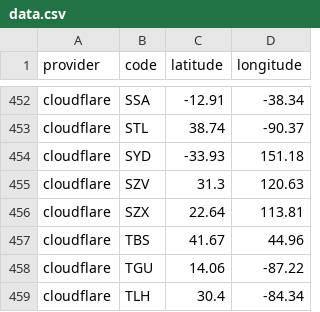
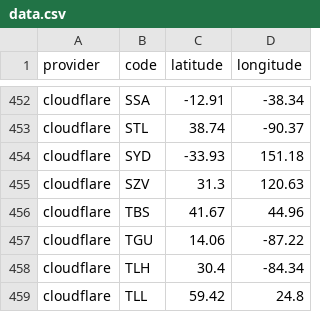
Before and after one commit to adaptive/pops, a CSV file: notebooks/data.csv, drawn as a sheet; only a part is shown, gaps mark what is left out; the shorter side is filled out with more unchanged rows.

Commit message:
cloudflare rm SZX

```diff
--- a/notebooks/data.csv
+++ b/notebooks/data.csv
@@ -455,3 +455,2 @@ cloudflare,SYD,-33.93,151.18
 cloudflare,SZV,31.3,120.63
-cloudflare,SZX,22.64,113.81
 cloudflare,TBS,41.67,44.96
```
Also changed, not shown: 2 other files.
